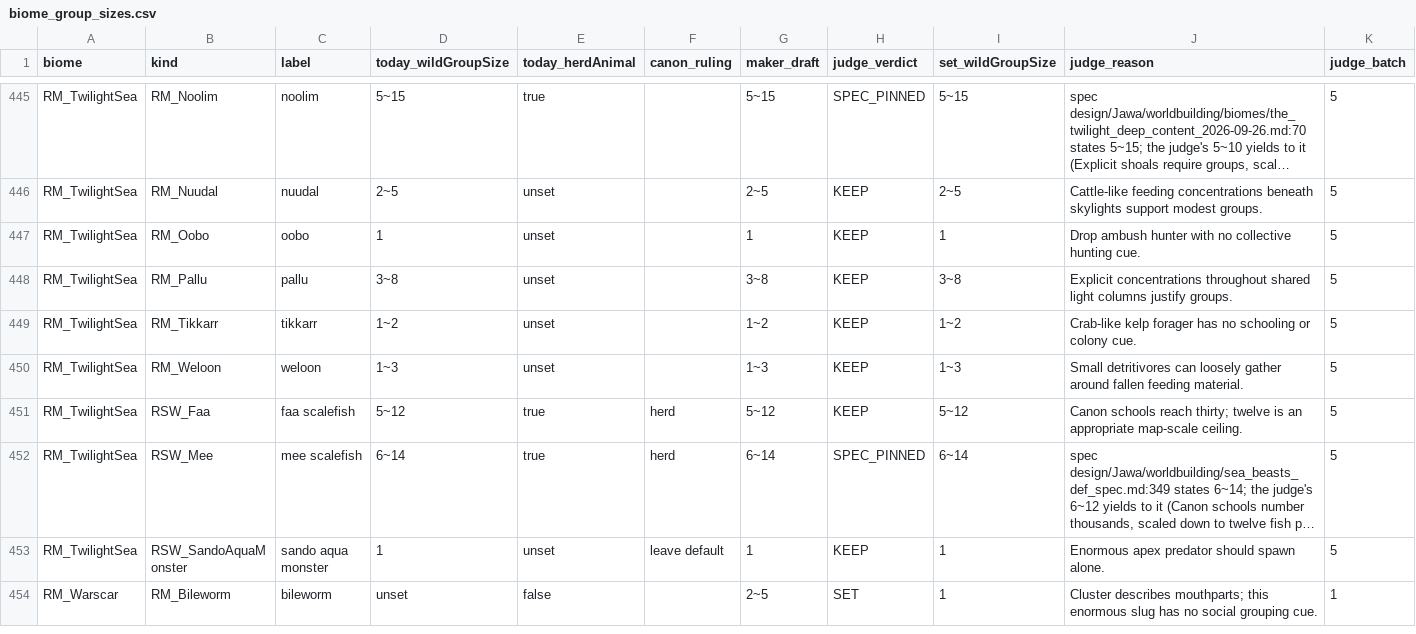
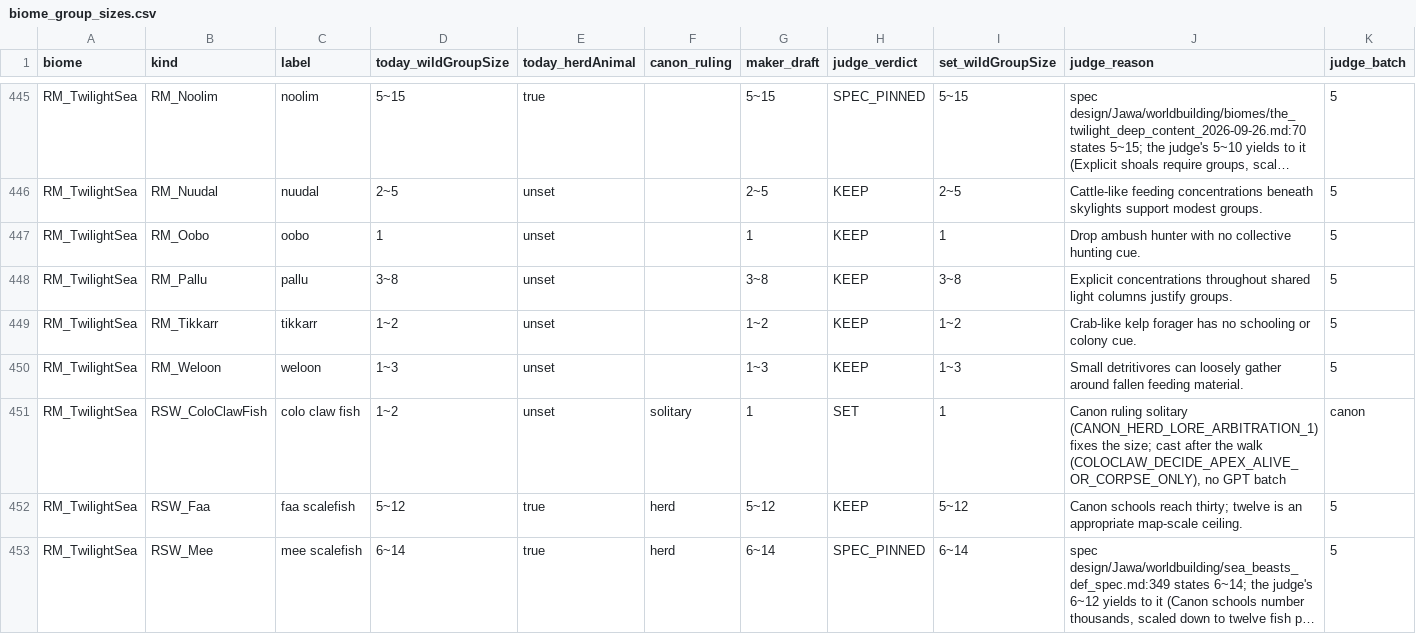
Before and after one commit to Lmandrake/RimMandrake, a CSV file: design/RimMandrake/biome_group_sizes/biome_group_sizes.csv, drawn as a sheet; only a part is shown, gaps mark what is left out; the shorter side is filled out with more unchanged rows; long unchanged cells end in …; rows hold the shown columns only; the diff names each change by its address in the sheet, - before the commit and + after, or states it on an @@ line.

```diff
--- a/design/RimMandrake/biome_group_sizes/biome_group_sizes.csv
+++ b/design/RimMandrake/biome_group_sizes/biome_group_sizes.csv
+row 451: RM_TwilightSea | RSW_ColoClawFish | colo claw fish | 1~2 | unset | solitary | 1 | SET | 1 | Canon ruling solitary (CANON_HERD_LORE_ARBITRATION_1) fixes the size; cast after the walk (COLOCLAW_DECIDE_APEX_ALIVE_OR_CORPSE_ONLY), no GPT batch | canon
```
Also changed, not shown: 2 other files.
